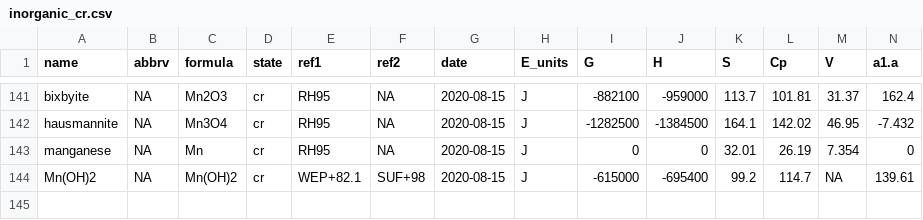
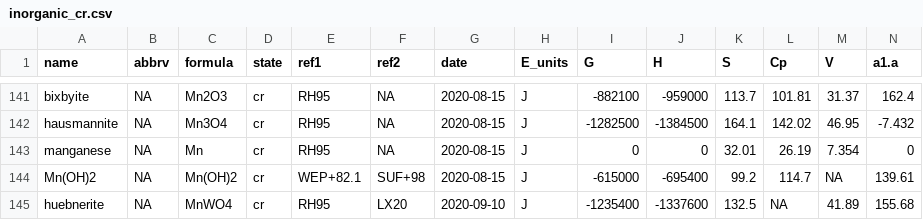
Before and after one commit to jedick/CHNOSZ, a CSV file: inst/extdata/OBIGT/inorganic_cr.csv, drawn as a sheet; only a part is shown, gaps mark what is left out; rows hold the shown columns only; the diff names each change by its address in the sheet, - before the commit and + after, or states it on an @@ line.

Commit message:
OBIGT/inorganic_cr.csv: Add huebnerite (MnWO4)
git-svn-id: svn://scm.r-forge.r-project.org/svnroot/chnosz/pkg/CHNOSZ@605 edb9625f-4e0d-4859-8d74-9fd3b1da38cb

```diff
--- a/inst/extdata/OBIGT/inorganic_cr.csv
+++ b/inst/extdata/OBIGT/inorganic_cr.csv
+row 145: huebnerite | NA | MnWO4 | cr | RH95 | LX20 | 2020-09-10 | J | -1235400 | -1337600 | 132.5 | NA | 41.89 | 155.68
```
Also changed, not shown: inst/extdata/OBIGT/refs.csv, inst/extdata/adds/OBIGT_check.csv, 4 other files.
